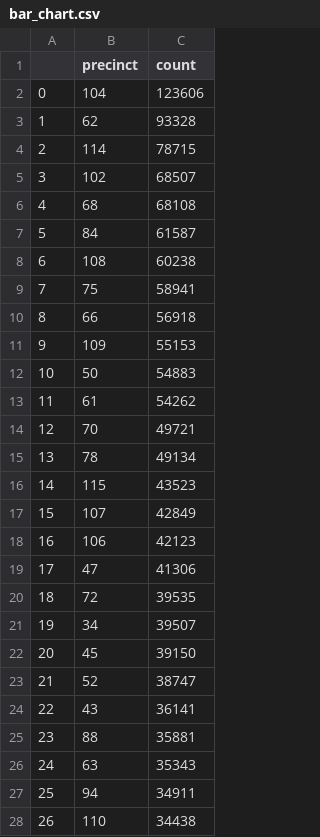
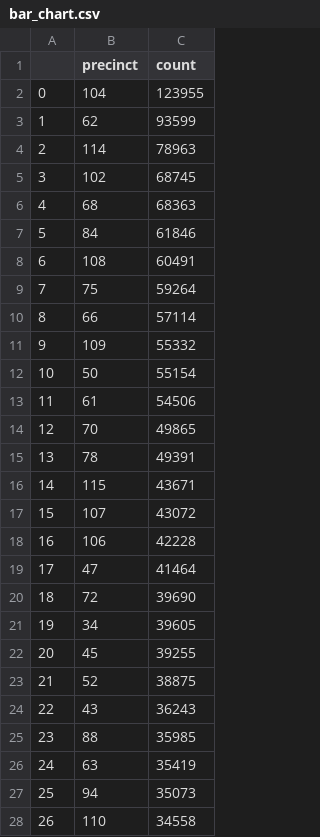
Before and after one commit to ssigman1/group4-nypd, a CSV file: bar_chart.csv, drawn as a sheet; only a part is shown; the diff covers the shown part only.

```diff
--- a/bar_chart.csv
+++ b/bar_chart.csv
@@ -1,28 +1,28 @@
 ,precinct,count
-0,104,123606
-1,62,93328
-2,114,78715
-3,102,68507
-4,68,68108
-5,84,61587
-6,108,60238
-7,75,58941
-8,66,56918
-9,109,55153
-10,50,54883
-11,61,54262
-12,70,49721
-13,78,49134
-14,115,43523
-15,107,42849
-16,106,42123
-17,47,41306
-18,72,39535
-19,34,39507
-20,45,39150
-21,52,38747
-22,43,36141
-23,88,35881
-24,63,35343
-25,94,34911
-26,110,34438
+0,104,123955
+1,62,93599
+2,114,78963
+3,102,68745
+4,68,68363
+5,84,61846
+6,108,60491
+7,75,59264
+8,66,57114
+9,109,55332
+10,50,55154
+11,61,54506
+12,70,49865
+13,78,49391
+14,115,43671
+15,107,43072
+16,106,42228
+17,47,41464
+18,72,39690
+19,34,39605
+20,45,39255
+21,52,38875
+22,43,36243
+23,88,35985
+24,63,35419
+25,94,35073
+26,110,34558
```
Also changed, not shown: 50 edited cells elsewhere in this file, dm_geo_p_sample.csv, line_graph.csv.
